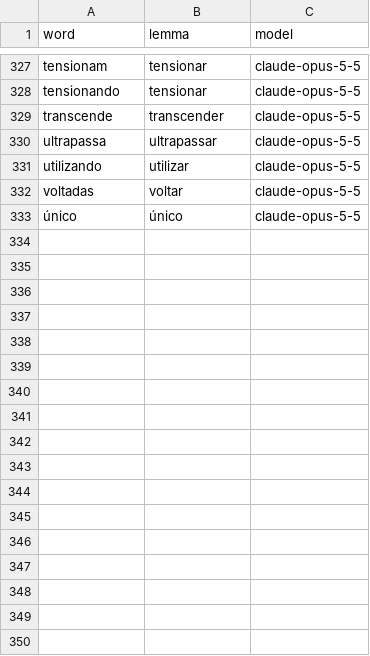
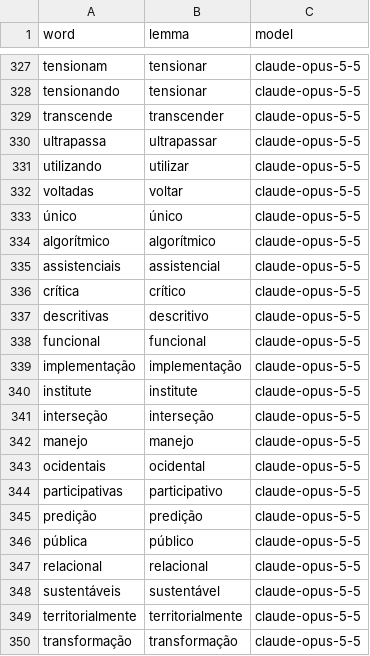
Before and after one commit to ArthurSudbrackIbarra/Trab-BIIAP, a CSV file: analysis/crosslang/lemmas-pt.csv, drawn as a sheet; only a part is shown, gaps mark what is left out; the diff names each change by its address in the sheet, - before the commit and + after, or states it on an @@ line.

```diff
--- a/analysis/crosslang/lemmas-pt.csv
+++ b/analysis/crosslang/lemmas-pt.csv
+row 334: algorítmico | algorítmico | claude-opus-5-5
+row 335: assistenciais | assistencial | claude-opus-5-5
+row 336: crítica | crítico | claude-opus-5-5
+row 337: descritivas | descritivo | claude-opus-5-5
+row 338: funcional | funcional | claude-opus-5-5
+row 339: implementação | implementação | claude-opus-5-5
+row 340: institute | institute | claude-opus-5-5
+row 341: interseção | interseção | claude-opus-5-5
+row 342: manejo | manejo | claude-opus-5-5
+row 343: ocidentais | ocidental | claude-opus-5-5
+row 344: participativas | participativo | claude-opus-5-5
+row 345: predição | predição | claude-opus-5-5
+row 346: pública | público | claude-opus-5-5
+row 347: relacional | relacional | claude-opus-5-5
+row 348: sustentáveis | sustentável | claude-opus-5-5
+row 349: territorialmente | territorialmente | claude-opus-5-5
+row 350: transformação | transformação | claude-opus-5-5
```
Also changed, not shown: analysis/crosslang/candidate-labels-en.csv, analysis/crosslang/candidate-labels-pt.csv, 20 other files.
